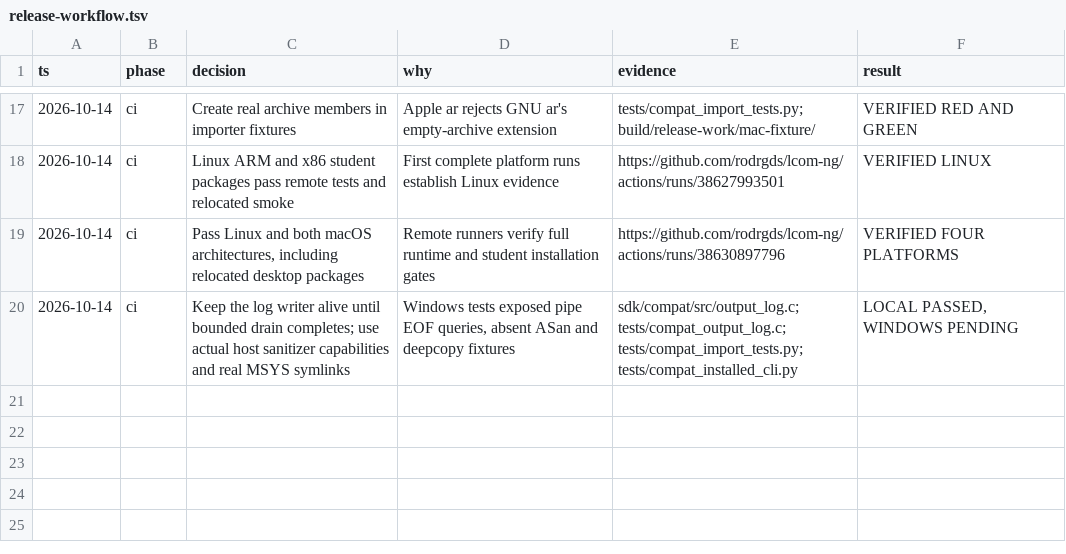
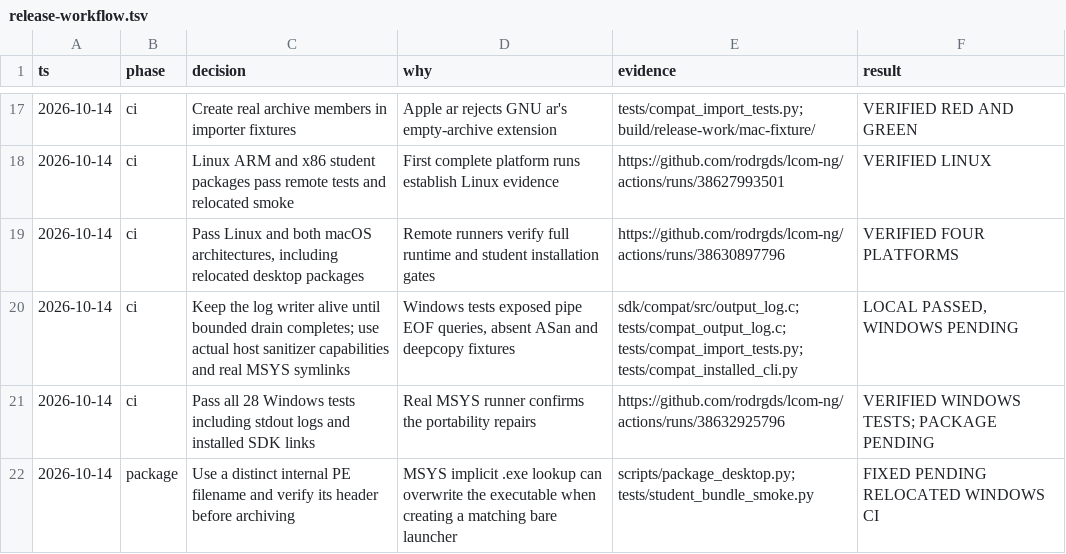
Before and after one commit to rodrgds/lcom-ng, a TSV file: docs/release-workflow.tsv, drawn as a sheet; only a part is shown, gaps mark what is left out.

Commit message:
fix: preserve Windows executable when creating package launchers

```diff
--- a/docs/release-workflow.tsv
+++ b/docs/release-workflow.tsv
@@ -20 +20,3 @@ ts	phase	decision	why	evidence	result
 2026-10-14	ci	Keep the log writer alive until bounded drain completes; use actual host sanitizer capabilities and real MSYS symlinks	Windows tests exposed pipe EOF queries, absent ASan and deepcopy fixtures	sdk/compat/src/output_log.c; tests/compat_output_log.c; tests/compat_import_tests.py; tests/compat_installed_cli.py	LOCAL PASSED, WINDOWS PENDING
+2026-10-14	ci	Pass all 28 Windows tests including stdout logs and installed SDK links	Real MSYS runner confirms the portability repairs	https://github.com/rodrgds/lcom-ng/actions/runs/38632925796	VERIFIED WINDOWS TESTS; PACKAGE PENDING
+2026-10-14	package	Use a distinct internal PE filename and verify its header before archiving	MSYS implicit .exe lookup can overwrite the executable when creating a matching bare launcher	scripts/package_desktop.py; tests/student_bundle_smoke.py	FIXED PENDING RELOCATED WINDOWS CI
```
Also changed, not shown: 3 other files.
